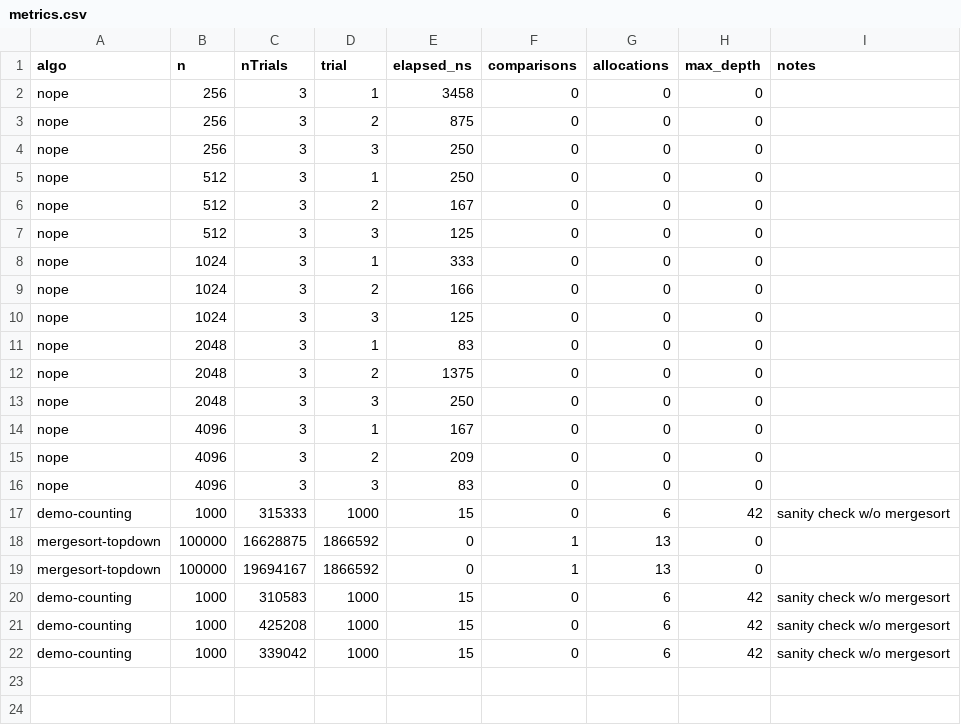
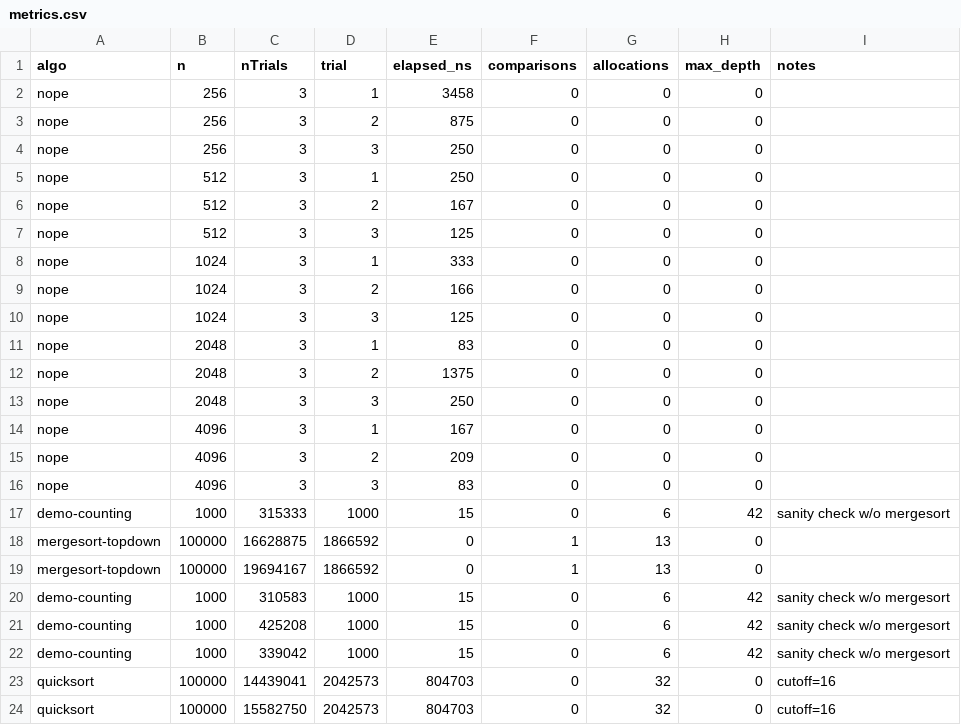
Before and after one commit to Yessenchik/algos_assignment1, a CSV file: out/metrics.csv, drawn as a sheet.

Commit message:
feat(quicksort): smaller-first recursion, randomized pivot + tests

```diff
--- a/out/metrics.csv
+++ b/out/metrics.csv
@@ -22 +22,3 @@ nope,4096,3,3,83,0,0,0,
 "demo-counting",1000,339042,1000,15,0,6,42,"sanity check w/o mergesort"
+"quicksort",100000,14439041,2042573,804703,0,32,0,"cutoff=16"
+"quicksort",100000,15582750,2042573,804703,0,32,0,"cutoff=16"
```
Also changed, not shown: 15 other files.
